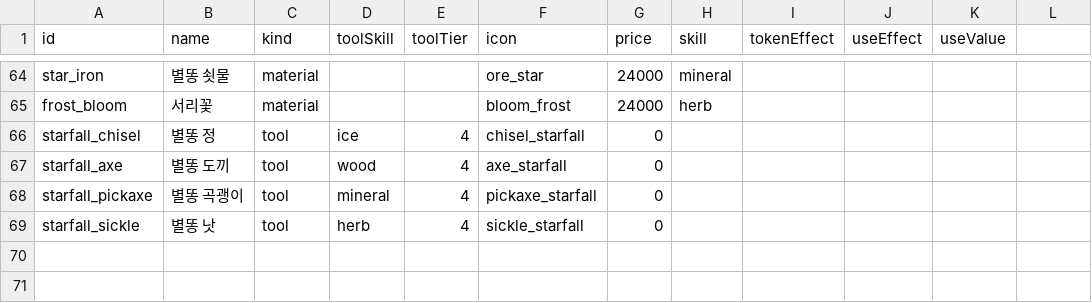
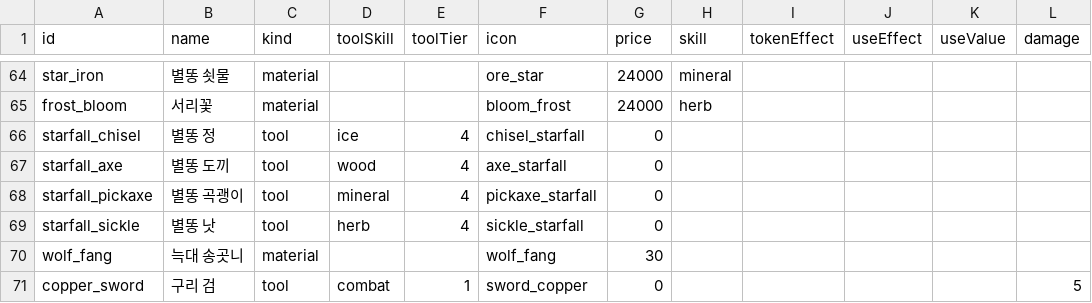
Before and after one commit to wwoosshh/nogada-rpg-server, a CSV file: packages/data/csv/items.csv, drawn as a sheet; only a part is shown, gaps mark what is left out; the diff names each change by its address in the sheet, - before the commit and + after, or states it on an @@ line.

```diff
--- a/packages/data/csv/items.csv
+++ b/packages/data/csv/items.csv
-L1: (empty)
+L1: damage
+row 70: wolf_fang | 늑대 송곳니 | material |  |  | wolf_fang | 30
+row 71: copper_sword | 구리 검 | tool | combat | 1 | sword_copper | 0 |  |  |  |  | 5
```
Also changed, not shown: packages/data/csv/recipes.csv, 21 other files.
